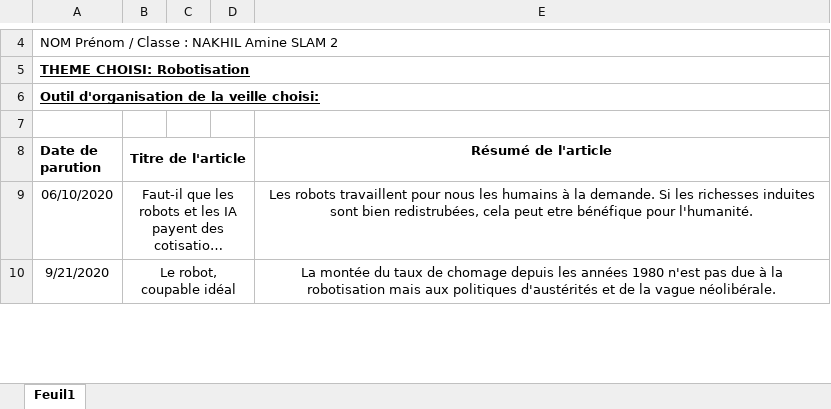
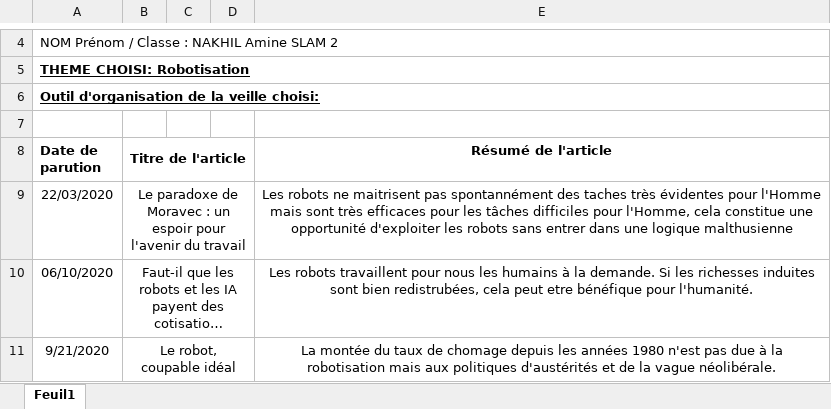
Before and after one commit to Amine372/veille_technologique, an Excel workbook: assets/televerssements/Tableau de suivi de veille technologique BTS SIO NAKHIL.xlsx, sheet Feuil1, drawn as a sheet; only a part is shown, gaps mark what is left out; long unchanged cells end in …; values as stored, in another font and other column widths than the file's, no borders; the diff names each change by its address in the sheet, - before the commit and + after, or states it on an @@ line.

Commit message:
llkhjjh

```diff
--- a/assets/televerssements/Tableau de suivi de veille technologique BTS SIO NAKHIL.xlsx (sheet Feuil1)
+++ b/assets/televerssements/Tableau de suivi de veille technologique BTS SIO NAKHIL.xlsx (sheet Feuil1)
+row 9: 22/03/2020 | Le paradoxe de Moravec : un espoir pour l'avenir du travail |  |  | Les robots ne maitrisent pas spontannément des taches très évidentes pour l'Homme mais sont très efficaces pour les tâches difficiles pour l'Homme, cela constitue une opportunité d'exploiter les robots sans entrer dans une logique malthusienne
```
